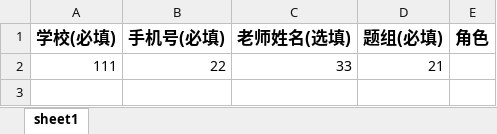
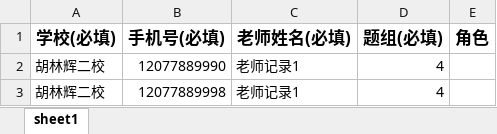
Before and after one commit to hulinhui/KpProject, an Excel workbook: QuestionCard/KpRequest/excel/阅卷老师导入模板.xlsx, sheet sheet1, drawn as a sheet; values as stored, in another font and other column widths than the file's, no borders; removed rows and columns are numbered as before the commit, all else as after; the diff names each change by its address in the sheet, - before the commit and + after, or states it on an @@ line.

```diff
--- a/QuestionCard/KpRequest/excel/阅卷老师导入模板.xlsx (sheet sheet1)
+++ b/QuestionCard/KpRequest/excel/阅卷老师导入模板.xlsx (sheet sheet1)
-C1: 老师姓名(选填)
+C1: 老师姓名(必填)
-row 2: 111 | 22 | 33 | 21
+row 2: 胡林辉二校 | 12077889990 | 老师记录1 | 4
+row 3: 胡林辉二校 | 12077889998 | 老师记录1 | 4
```
Also changed, not shown: QuestionCard/KpRequest/excel/参考学生导入模板.xlsx, 2 other files.
